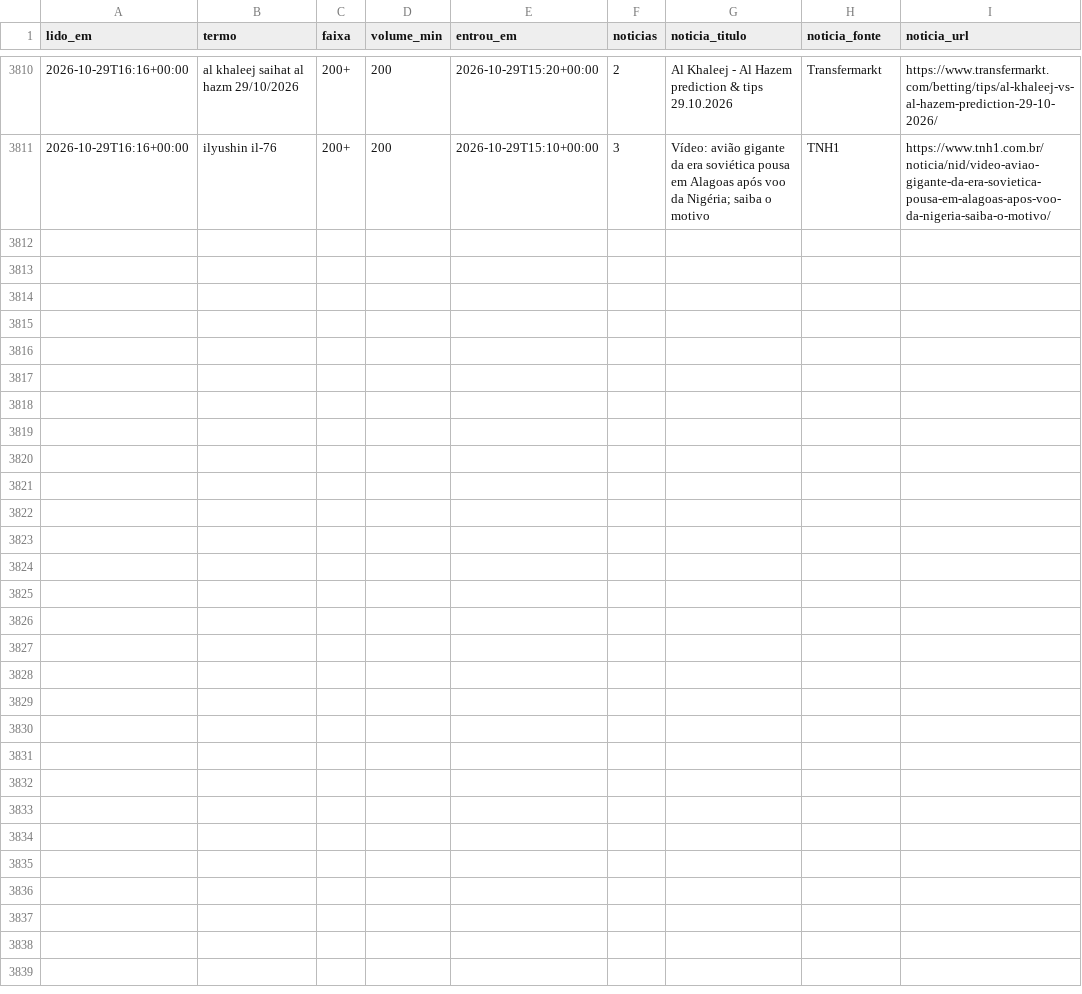
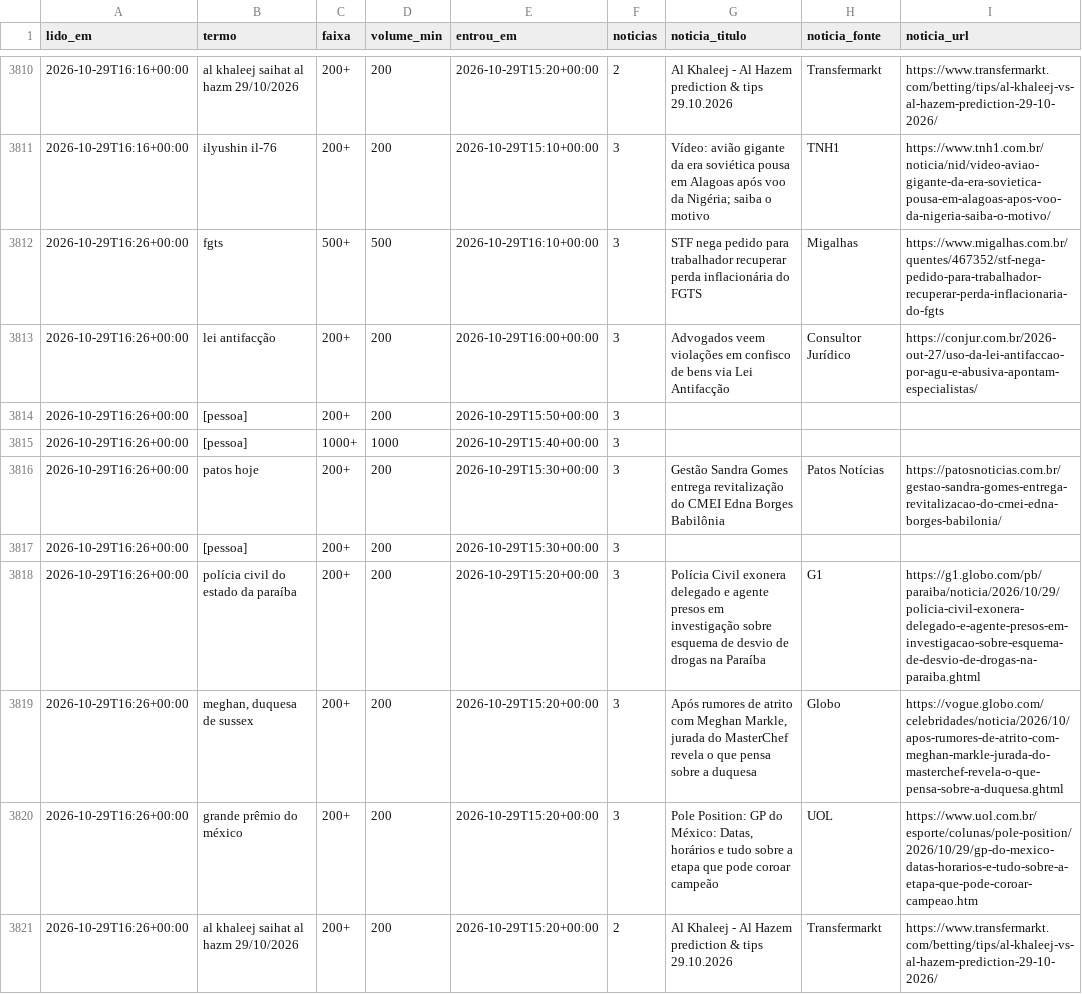
Before and after one commit to kel-lorran/saloInt-sinais, a CSV file: dados/trends/2026-10.csv, drawn as a sheet; only a part is shown, gaps mark what is left out.

```diff
--- a/dados/trends/2026-10.csv
+++ b/dados/trends/2026-10.csv
@@ -3811 +3811,11 @@ lido_em,termo,faixa,volume_min,entrou_em,noticias,noticia_titulo,noticia_fonte,n
 2026-10-29T16:16+00:00,ilyushin il-76,200+,200,2026-10-29T15:10+00:00,3,Vídeo: avião gigante da era soviética pousa em Alagoas após voo da Nigéria; saiba o motivo,TNH1,https://www.tnh1.com.br/noticia/nid/video-aviao-gigante-da-era-sovietica-pousa-em-alagoas-apos-voo-da-nigeria-saiba-o-motivo/
+2026-10-29T16:26+00:00,fgts,500+,500,2026-10-29T16:10+00:00,3,STF nega pedido para trabalhador recuperar perda inflacionária do FGTS,Migalhas,https://www.migalhas.com.br/quentes/467352/stf-nega-pedido-para-trabalhador-recuperar-perda-inflacionaria-do-fgts
+2026-10-29T16:26+00:00,lei antifacção,200+,200,2026-10-29T16:00+00:00,3,Advogados veem violações em confisco de bens via Lei Antifacção,Consultor Jurídico,https://conjur.com.br/2026-out-27/uso-da-lei-antifaccao-por-agu-e-abusiva-apontam-especialistas/
+2026-10-29T16:26+00:00,[pessoa],200+,200,2026-10-29T15:50+00:00,3,,,
+2026-10-29T16:26+00:00,[pessoa],1000+,1000,2026-10-29T15:40+00:00,3,,,
+2026-10-29T16:26+00:00,patos hoje,200+,200,2026-10-29T15:30+00:00,3,Gestão Sandra Gomes entrega revitalização do CMEI Edna Borges Babilônia,Patos Notícias,https://patosnoticias.com.br/gestao-sandra-gomes-entrega-revitalizacao-do-cmei-edna-borges-babilonia/
+2026-10-29T16:26+00:00,[pessoa],200+,200,2026-10-29T15:30+00:00,3,,,
+2026-10-29T16:26+00:00,polícia civil do estado da paraíba,200+,200,2026-10-29T15:20+00:00,3,Polícia Civil exonera delegado e agente presos em investigação sobre esquema de desvio de drogas na Paraíba,G1,https://g1.globo.com/pb/paraiba/noticia/2026/10/29/policia-civil-exonera-delegado-e-agente-presos-em-investigacao-sobre-esquema-de-desvio-de-drogas-na-paraiba.ghtml
+2026-10-29T16:26+00:00,"meghan, duquesa de sussex",200+,200,2026-10-29T15:20+00:00,3,"Após rumores de atrito com Meghan Markle, jurada do MasterChef revela o que pensa sobre a duquesa",Globo,https://vogue.globo.com/celebridades/noticia/2026/10/apos-rumores-de-atrito-com-meghan-markle-jurada-do-masterchef-revela-o-que-pensa-sobre-a-duquesa.ghtml
+2026-10-29T16:26+00:00,grande prêmio do méxico,200+,200,2026-10-29T15:20+00:00,3,"Pole Position: GP do México: Datas, horários e tudo sobre a etapa que pode coroar campeão",UOL,https://www.uol.com.br/esporte/colunas/pole-position/2026/10/29/gp-do-mexico-datas-horarios-e-tudo-sobre-a-etapa-que-pode-coroar-campeao.htm
+2026-10-29T16:26+00:00,al khaleej saihat al hazm 29/10/2026,200+,200,2026-10-29T15:20+00:00,2,Al Khaleej - Al Hazem prediction & tips 29.10.2026,Transfermarkt,https://www.transfermarkt.com/betting/tips/al-khaleej-vs-al-hazem-prediction-29-10-2026/
```
